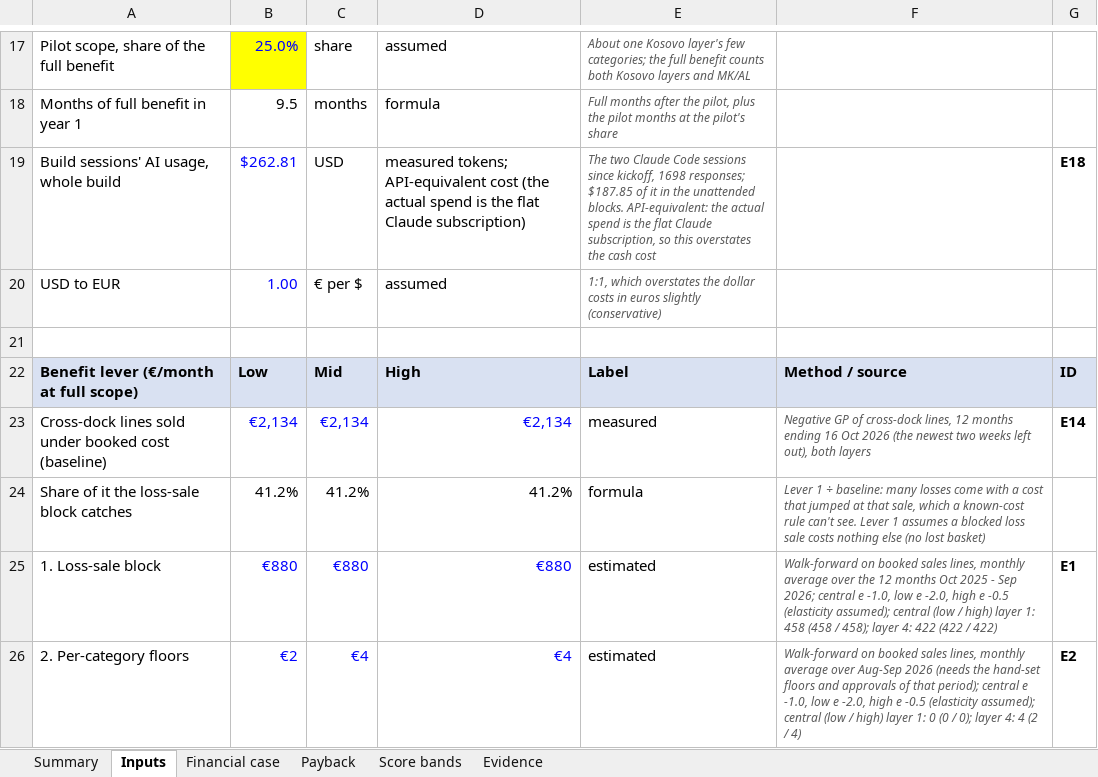
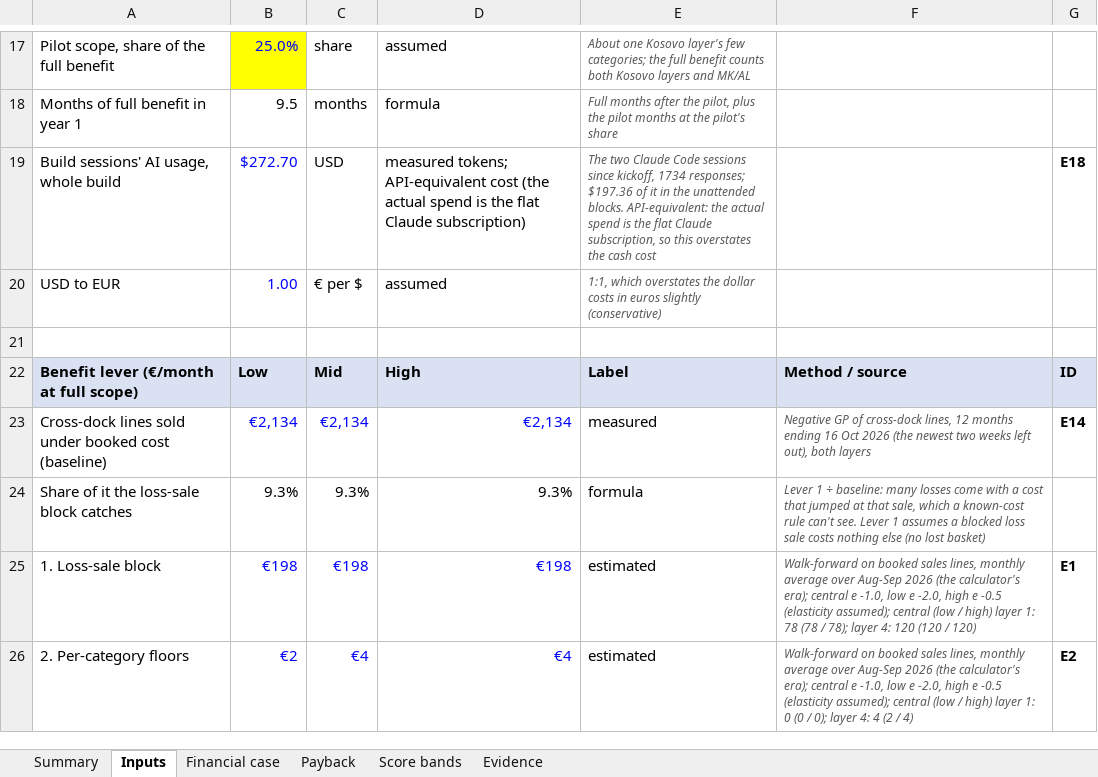
Before and after one commit to shkumbimgjirafa/Gjirafa-DynamicDiscounts, an Excel workbook: docs/hackathon-2026/Financial sheet.xlsx, sheet Inputs, drawn as a sheet; only a part is shown, gaps mark what is left out; values as stored, in another font and other column widths than the file's, no borders; the diff covers the shown part only; the diff names each change by its address in the sheet, - before the commit and + after, or states it on an @@ line.

```diff
--- a/docs/hackathon-2026/Financial sheet.xlsx (sheet Inputs)
+++ b/docs/hackathon-2026/Financial sheet.xlsx (sheet Inputs)
-B19: $262.81
+B19: $272.70
-E19: …since kickoff, 1698 responses; $187.85 of it…
+E19: …since kickoff, 1734 responses; $197.36 of it…
-B24: 41.2%
+B24: 9.3%
-C24: 41.2%
+C24: 9.3%
-D24: 41.2%
+D24: 9.3%
-B25: €880
+B25: €198
-C25: €880
+C25: €198
-D25: €880
+D25: €198
-F25: …average over the 12 months Oct 2025 - Sep 2026; central e -1.0, low e -2.0, high e -0.5 (elasticity assumed); central (low / high) layer 1: 458 (458 / 458); layer 4: 422 (422 / 422)
+F25: …average over Aug-Sep 2026 (the calculator's era); central e -1.0, low e -2.0, high e -0.5 (elasticity assumed); central (low / high) layer 1: 78 (78 / 78); layer 4: 120 (120 / 120)
-F26: …Aug-Sep 2026 (needs the hand-set floors and approvals of that period); central e…
+F26: …Aug-Sep 2026 (the calculator's era); central e…
```
Also changed, not shown: 21 edited cells and cell formats elsewhere in this sheet, sheet Payback, sheet Financial case, sheet Summary, sheet Evidence, 15 other files.
